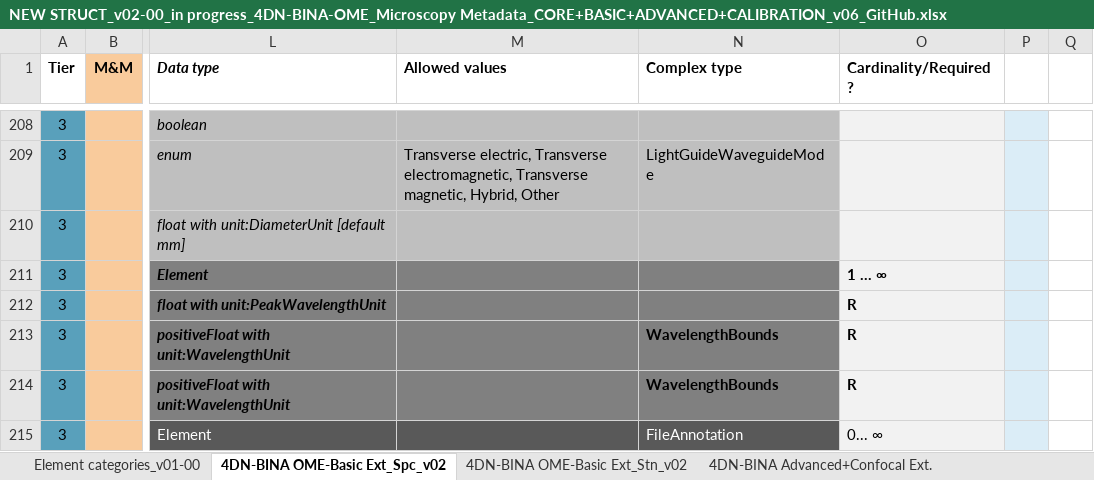
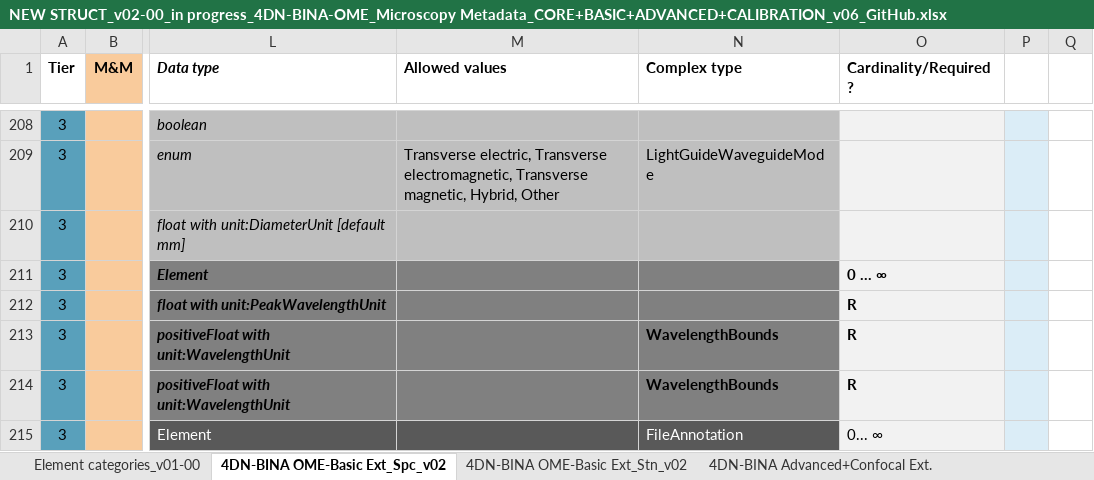
Before and after one commit to WU-BIMAC/NBOMicroscopyMetadataSpecs, an Excel workbook: Model/in progress/v02-00/NEW STRUCT_v02-00_in progress_4DN-BINA-OME_Microscopy Metadata_CORE+BASIC+ADVANCED+CALIBRATION_v06_GitHub.xlsx, sheet 4DN-BINA OME-Basic Ext_Spc_v02, drawn as a sheet; only a part is shown, gaps mark what is left out; values as stored, in another font and other column widths than the file's, no borders; charts and pictures not drawn; the diff names each change by its address in the sheet, - before the commit and + after, or states it on an @@ line.

Commit message:
Small model change

```diff
--- a/Model/in progress/v02-00/NEW STRUCT_v02-00_in progress_4DN-BINA-OME_Microscopy Metadata_CORE+BASIC+ADVANCED+CALIBRATION_v06_GitHub.xlsx (sheet 4DN-BINA OME-Basic Ext_Spc_v02)
+++ b/Model/in progress/v02-00/NEW STRUCT_v02-00_in progress_4DN-BINA-OME_Microscopy Metadata_CORE+BASIC+ADVANCED+CALIBRATION_v06_GitHub.xlsx (sheet 4DN-BINA OME-Basic Ext_Spc_v02)
-O211 (Cardinality/Required?): 1 ... ∞
+O211 (Cardinality/Required?): 0 ... ∞
```
Also changed, not shown: 4 other files.
